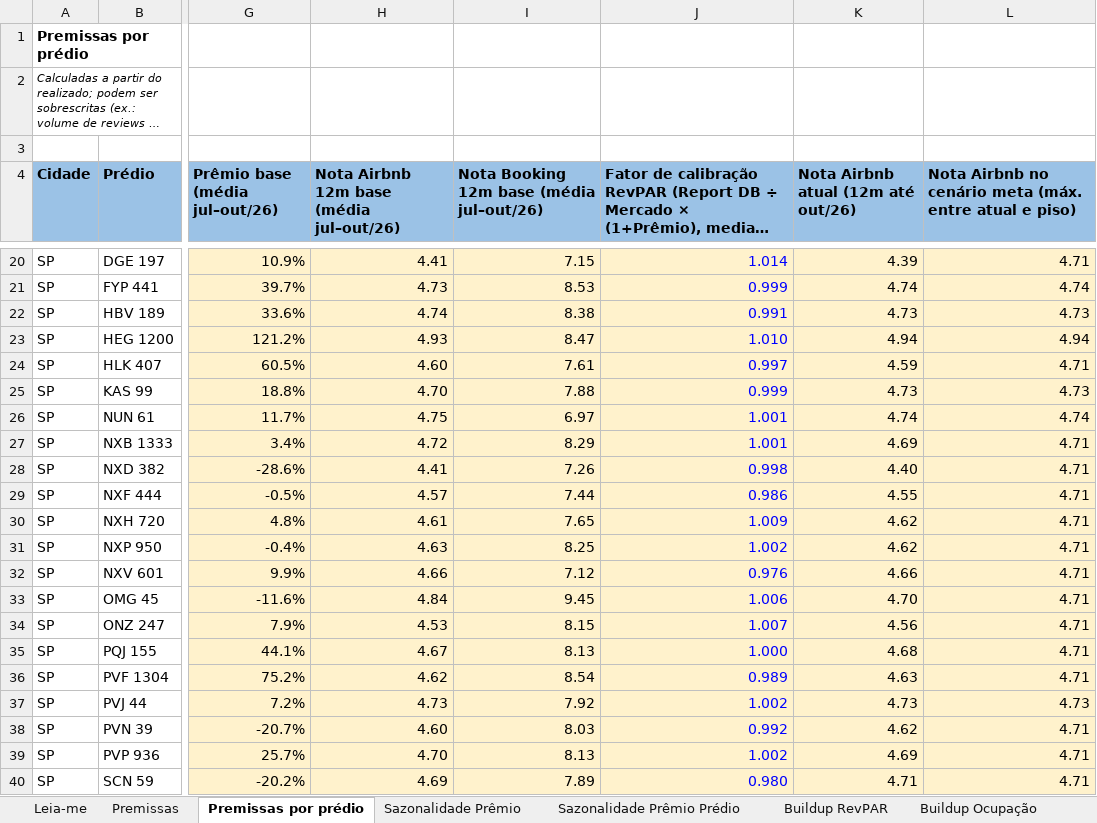
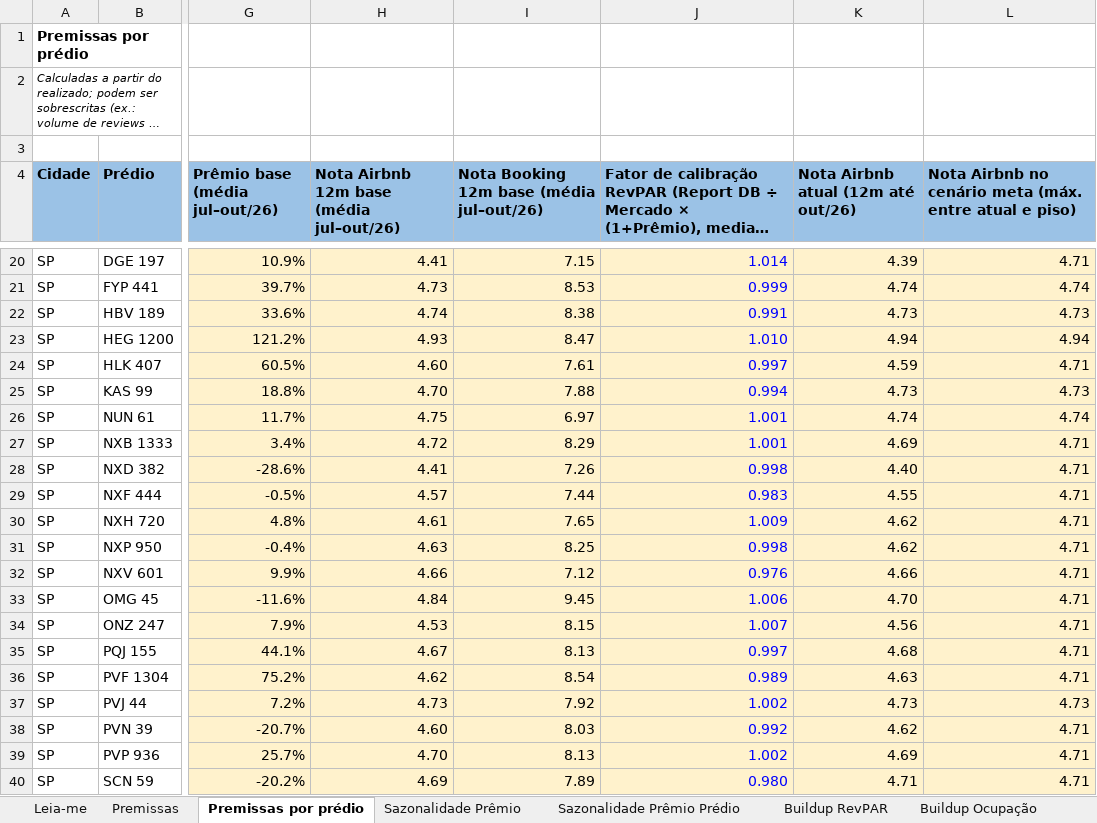
Before and after one commit to luizmazetto/Pricing-viva, an Excel workbook: analises/2026-11_buildup_demanda/Inputs_Demanda_buildup.xlsx, sheet Premissas por prédio, drawn as a sheet; only a part is shown, gaps mark what is left out; long unchanged cells end in …; values as stored, in another font and other column widths than the file's, no borders; the diff names each change by its address in the sheet, - before the commit and + after, or states it on an @@ line.

```diff
--- a/analises/2026-11_buildup_demanda/Inputs_Demanda_buildup.xlsx (sheet Premissas por prédio)
+++ b/analises/2026-11_buildup_demanda/Inputs_Demanda_buildup.xlsx (sheet Premissas por prédio)
-J25: 0.999
+J25: 0.994
-J29: 0.986
+J29: 0.983
-J31: 1.002
+J31: 0.998
-J35: 1.000
+J35: 0.997
```
Also changed, not shown: sheet ADR Acomodação, sheet Buildup ADR, sheet Buildup RevPAR, 3 other files.
